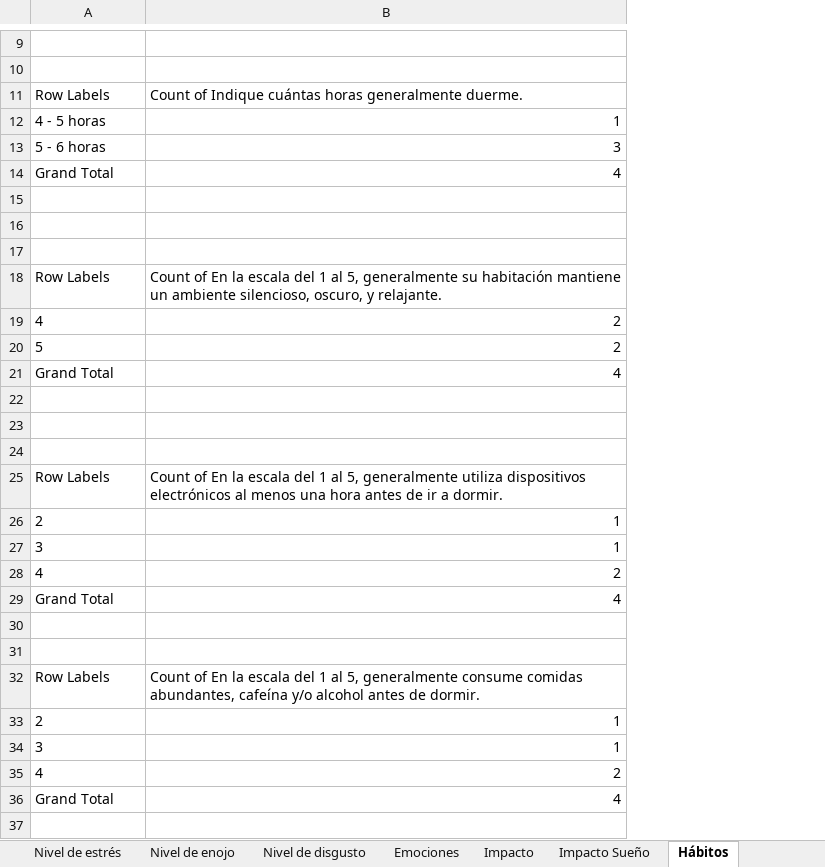
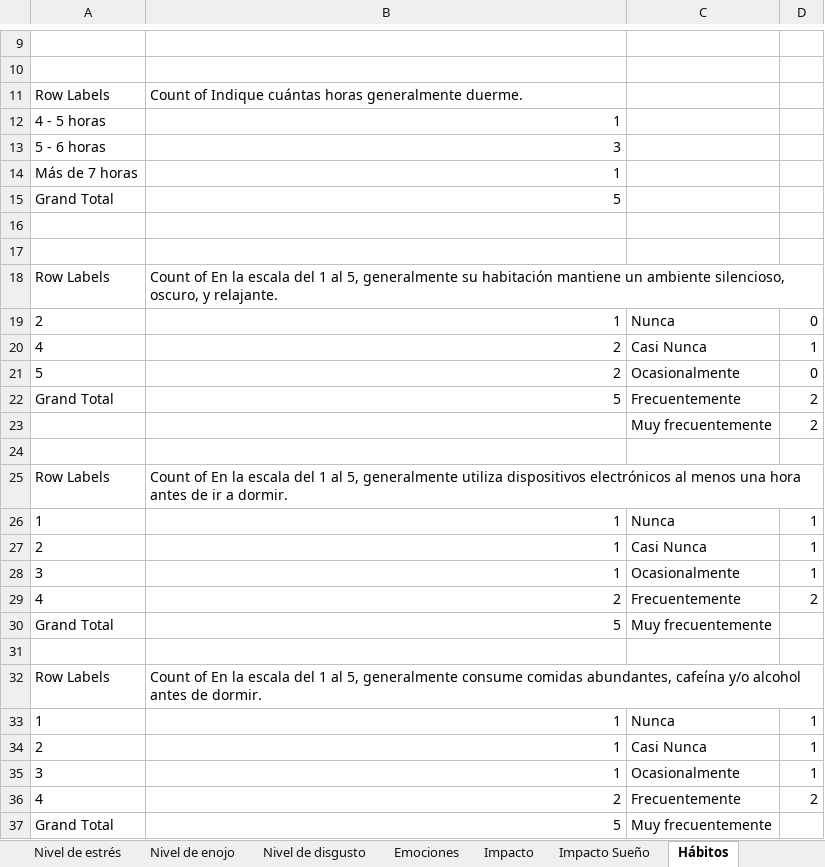
Before and after one commit to Margareth-Vela/Pulsos_Binaurales, an Excel workbook: Estadística/Cualitativo/Valoración del impacto de los pulsos binaurales.xlsm, sheet Hábitos, drawn as a sheet; only a part is shown, gaps mark what is left out; values as stored, in another font and other column widths than the file's, no borders; charts and pictures not drawn; removed rows and columns are numbered as before the commit, all else as after; the diff covers the shown part only; the diff names each change by its address in the sheet, - before the commit and + after, or states it on an @@ line.

```diff
--- a/Estadística/Cualitativo/Valoración del impacto de los pulsos binaurales.xlsm (sheet Hábitos)
+++ b/Estadística/Cualitativo/Valoración del impacto de los pulsos binaurales.xlsm (sheet Hábitos)
+column C, rows 20-23: Casi Nunca | Ocasionalmente | Frecuentemente | Muy frecuentemente; rows 27-30: Casi Nunca | Ocasionalmente | Frecuentemente | Muy frecuentemente; rows 34-37: Casi Nunca | Ocasionalmente | Frecuentemente | Muy frecuentemente
+column D, rows 20-23: 1 | 0 | 2 | 2; rows 27-29: 1 | 1 | 2; rows 34-36: 1 | 1 | 2
+row 14: Más de 7 horas | 1
-B15: 4
+B15: 5
-row 15: (empty)
+row 19: 2 | 1 | Nunca | 0
-B22: 4
+B22: 5
-row 22: (empty)
-row 23: (empty)
+row 23:  |  | Muy frecuentemente | 2
+row 26: 1 | 1 | Nunca | 1
-B30: 4
+B30: 5
-row 30: (empty)
+row 33: 1 | 1 | Nunca | 1
-B37: 4
+B37: 5
```
Also changed, not shown: 4 edited cells elsewhere in this sheet, sheet Nivel de estrés, sheet Nivel de relajación, sheet Nivel de enojo, sheet Nivel de disgusto, sheet Emociones, sheet Data completa, 4 more sheets, formulas that keep their value, hidden cells, charts or pictures, 5 other files.
